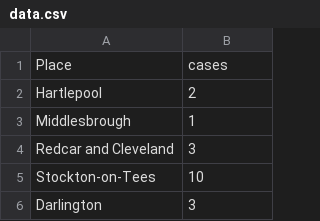
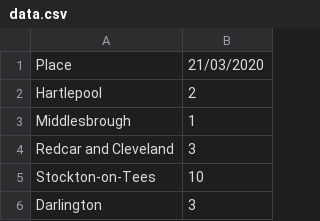
Before and after one commit to jonnyAnd/cTrack, a CSV file: data.csv, drawn as a sheet; only a part is shown.

```diff
--- a/data.csv
+++ b/data.csv
@@ -1,2 +1,2 @@
-Place,cases
+Place,21/03/2020
 Hartlepool,2
```
Also changed, not shown: 1 other file.
